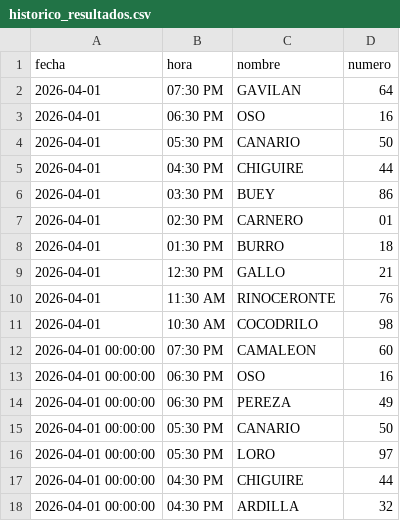
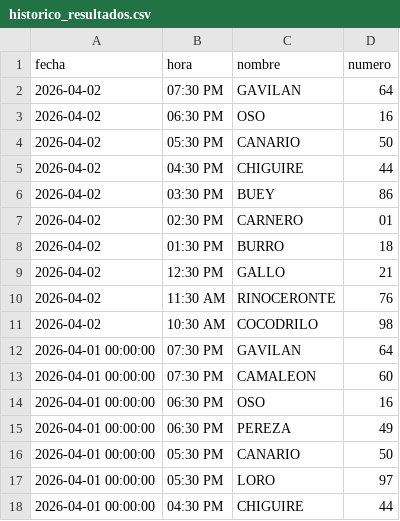
Before and after one commit to RAYC3004/guacharito-pro-tracker, a CSV file: historico_resultados.csv, drawn as a sheet; only a part is shown; the shorter side is filled out with more unchanged rows.

```diff
--- a/historico_resultados.csv
+++ b/historico_resultados.csv
@@ -1,12 +1,13 @@
 fecha,hora,nombre,numero
-2026-04-01,07:30 PM,GAVILAN,64
-2026-04-01,06:30 PM,OSO,16
-2026-04-01,05:30 PM,CANARIO,50
-2026-04-01,04:30 PM,CHIGUIRE,44
-2026-04-01,03:30 PM,BUEY,86
-2026-04-01,02:30 PM,CARNERO,01
-2026-04-01,01:30 PM,BURRO,18
-2026-04-01,12:30 PM,GALLO,21
-2026-04-01,11:30 AM,RINOCERONTE,76
-2026-04-01,10:30 AM,COCODRILO,98
+2026-04-02,07:30 PM,GAVILAN,64
+2026-04-02,06:30 PM,OSO,16
+2026-04-02,05:30 PM,CANARIO,50
+2026-04-02,04:30 PM,CHIGUIRE,44
+2026-04-02,03:30 PM,BUEY,86
+2026-04-02,02:30 PM,CARNERO,01
+2026-04-02,01:30 PM,BURRO,18
+2026-04-02,12:30 PM,GALLO,21
+2026-04-02,11:30 AM,RINOCERONTE,76
+2026-04-02,10:30 AM,COCODRILO,98
+2026-04-01 00:00:00,07:30 PM,GAVILAN,64
 2026-04-01 00:00:00,07:30 PM,CAMALEON,60
```
Also changed, not shown: 3 other files.
